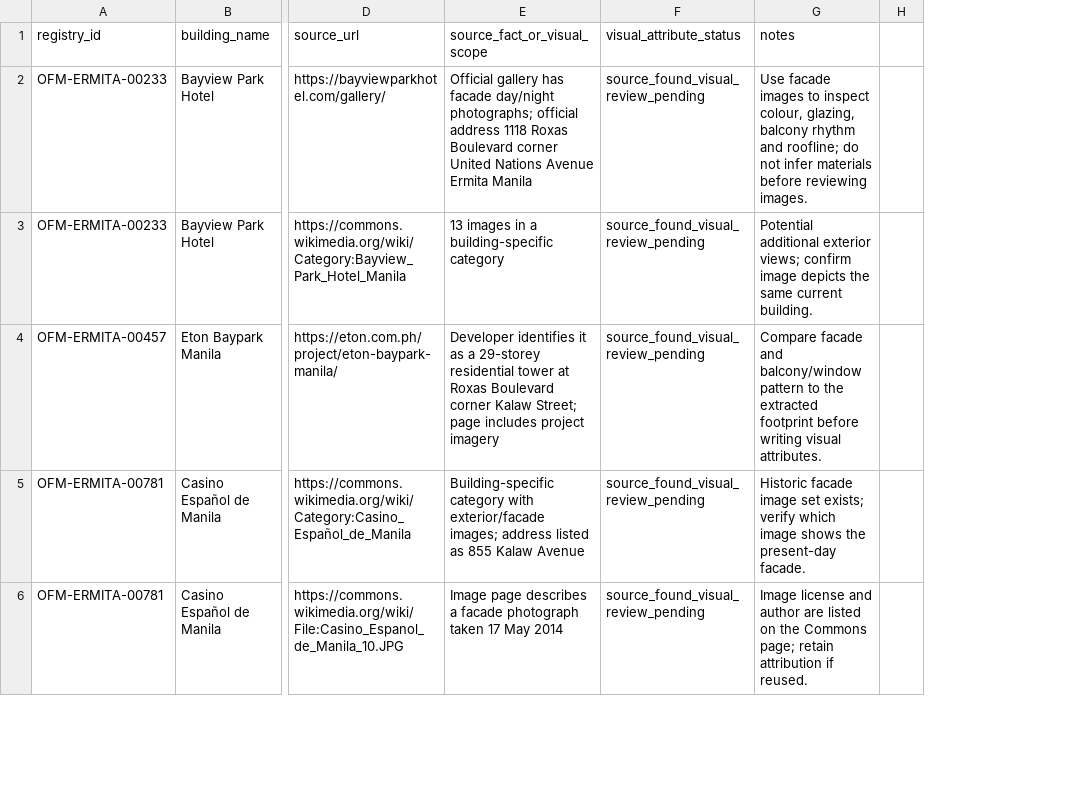
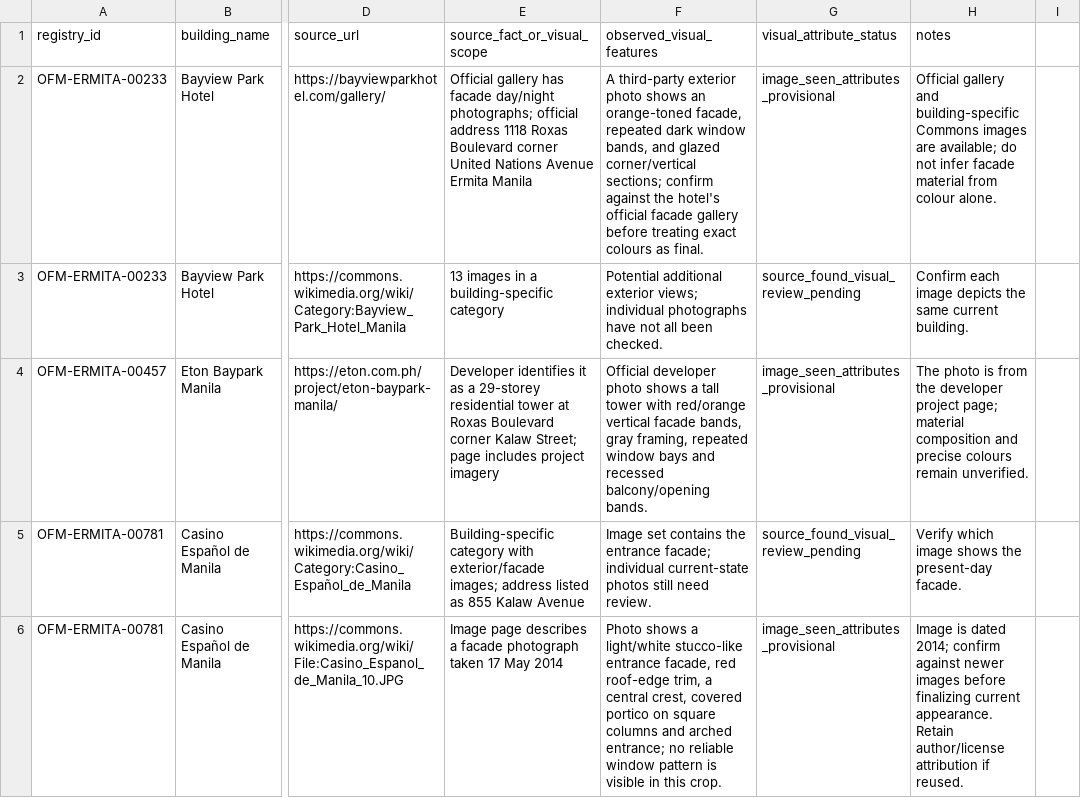
Before and after one commit to saeedhub101/Adam-City, a CSV file: complete_data/open free tile/building-visual-evidence.csv, drawn as a sheet; only a part is shown, gaps mark what is left out; removed rows and columns are numbered as before the commit, all else as after; the diff covers the shown part only; the diff names each change by its address in the sheet, - before the commit and + after, or states it on an @@ line.

Commit message:
Record first visual observations from sourced Ermita building photographs

```diff
--- a/complete_data/open free tile/building-visual-evidence.csv
+++ b/complete_data/open free tile/building-visual-evidence.csv
+column F (observed_visual_features), rows 2-6: A third-party exterior photo shows an orange-toned facade, repeated dark window bands, and glazed corner/vertical sections; confirm against the hotel's official facade gallery before treating exact colours as final. | Potential additional exterior views; individual photographs have not all been checked. | Official developer photo shows a tall tower with red/orange vertical facade bands, gray framing, repeated window bays and recessed balcony/opening bands. | Image set contains the entrance facade; individual current-state photos still need review. | Photo shows a light/white stucco-like entrance facade, red roof-edge trim, a central crest, covered portico on square columns and arched entrance; no reliable window pattern is visible in this crop.
-column H, empty
+column I, empty
-G2 (visual_attribute_status): source_found_visual_review_pending
+G2 (visual_attribute_status): image_seen_attributes_provisional
-H2 (notes): Use facade images to inspect colour, glazing, balcony rhythm and roofline; do not infer materials before reviewing images.
+H2 (notes): Official gallery and building-specific Commons images are available; do not infer facade material from colour alone.
-H3 (notes): Potential additional exterior views; confirm image depicts…
+H3 (notes): Confirm each image depicts…
-G4 (visual_attribute_status): source_found_visual_review_pending
+G4 (visual_attribute_status): image_seen_attributes_provisional
-H4 (notes): Compare facade and balcony/window pattern to the extracted footprint before writing visual attributes.
+H4 (notes): The photo is from the developer project page; material composition and precise colours remain unverified.
-H5 (notes): Historic facade image set exists; verify which image…
+H5 (notes): Verify which image…
-G6 (visual_attribute_status): source_found_visual_review_pending
+G6 (visual_attribute_status): image_seen_attributes_provisional
-H6 (notes): Image license and author are listed on the Commons page; retain attribution if…
+H6 (notes): Image is dated 2014; confirm against newer images before finalizing current appearance. Retain author/license attribution if…
```
Also changed, not shown: 7 edited cells elsewhere in this file.
